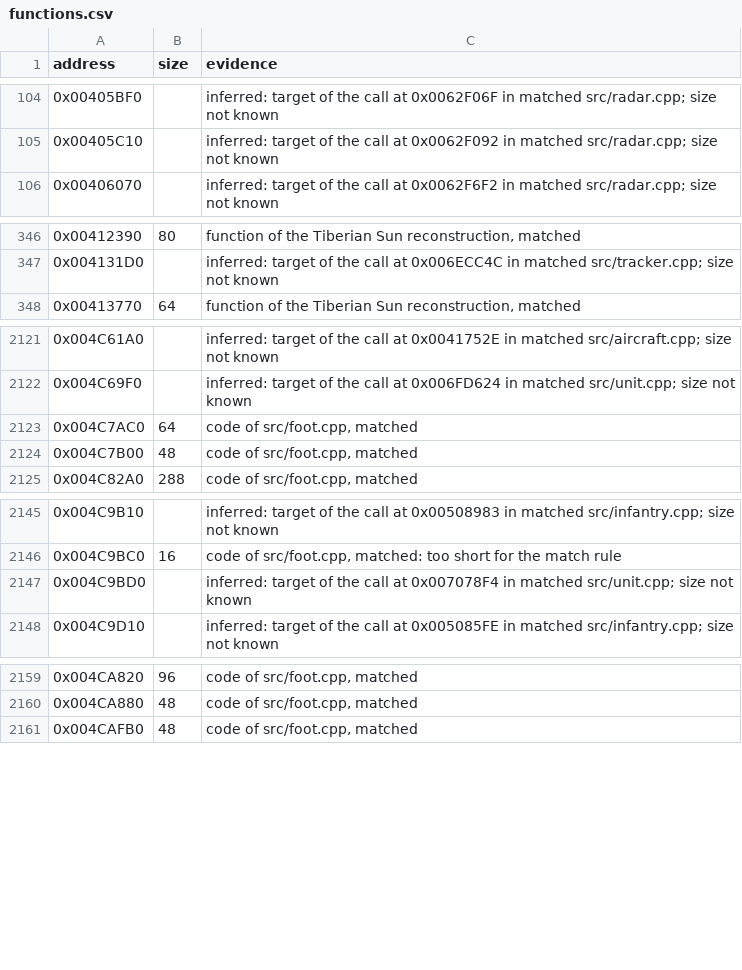
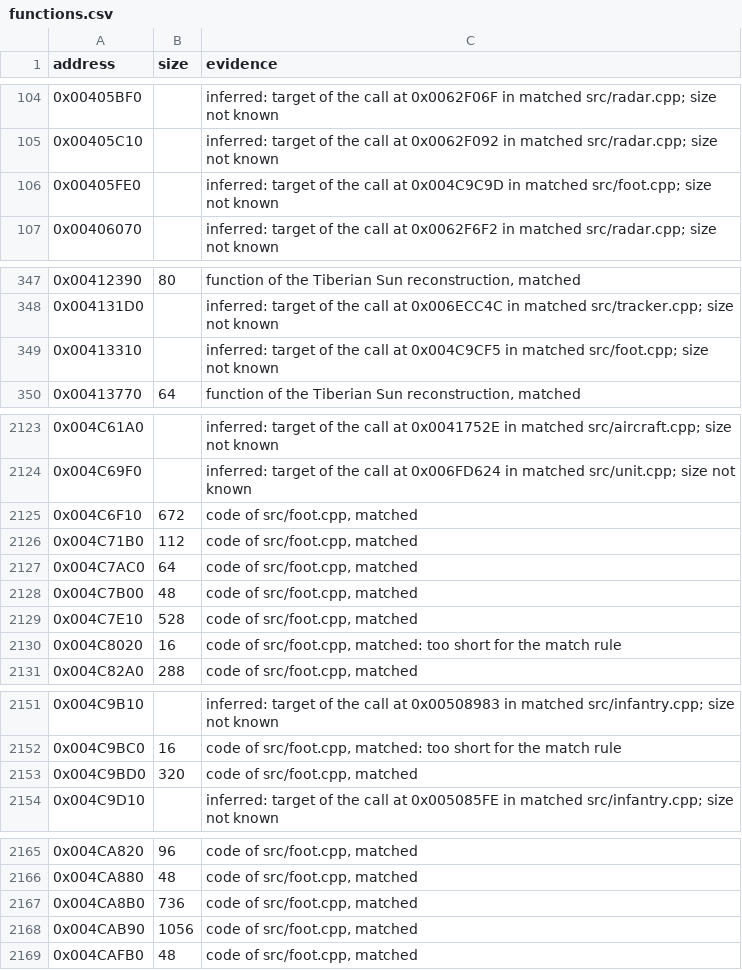
Before and after one commit to meastes/RedAlert2, a CSV file: config/ra2-1.006/functions.csv, drawn as a sheet; only a part is shown, gaps mark what is left out; the diff covers the shown part only.

Commit message:
Match 7 more foot.cpp functions

```diff
--- a/config/ra2-1.006/functions.csv
+++ b/config/ra2-1.006/functions.csv
@@ -105,2 +105,3 @@ address,size,evidence
 0x00405C10,,"inferred: target of the call at 0x0062F092 in matched src/radar.cpp; size not known"
+0x00405FE0,,"inferred: target of the call at 0x004C9C9D in matched src/foot.cpp; size not known"
 0x00406070,,"inferred: target of the call at 0x0062F6F2 in matched src/radar.cpp; size not known"
@@ -347,2 +348,3 @@ address,size,evidence
 0x004131D0,,"inferred: target of the call at 0x006ECC4C in matched src/tracker.cpp; size not known"
+0x00413310,,"inferred: target of the call at 0x004C9CF5 in matched src/foot.cpp; size not known"
 0x00413770,64,"function of the Tiberian Sun reconstruction, matched"
@@ -2122,4 +2124,8 @@ address,size,evidence
 0x004C69F0,,"inferred: target of the call at 0x006FD624 in matched src/unit.cpp; size not known"
+0x004C6F10,672,"code of src/foot.cpp, matched"
+0x004C71B0,112,"code of src/foot.cpp, matched"
 0x004C7AC0,64,"code of src/foot.cpp, matched"
 0x004C7B00,48,"code of src/foot.cpp, matched"
+0x004C7E10,528,"code of src/foot.cpp, matched"
+0x004C8020,16,"code of src/foot.cpp, matched: too short for the match rule"
 0x004C82A0,288,"code of src/foot.cpp, matched"
@@ -2146,3 +2152,3 @@ address,size,evidence
 0x004C9BC0,16,"code of src/foot.cpp, matched: too short for the match rule"
-0x004C9BD0,,"inferred: target of the call at 0x007078F4 in matched src/unit.cpp; size not known"
+0x004C9BD0,320,"code of src/foot.cpp, matched"
 0x004C9D10,,"inferred: target of the call at 0x005085FE in matched src/infantry.cpp; size not known"
@@ -2160,2 +2166,4 @@ address,size,evidence
 0x004CA880,48,"code of src/foot.cpp, matched"
+0x004CA8B0,736,"code of src/foot.cpp, matched"
+0x004CAB90,1056,"code of src/foot.cpp, matched"
 0x004CAFB0,48,"code of src/foot.cpp, matched"
```
Also changed, not shown: 2 added rows elsewhere in this file, config/ra2-1.006/modules.csv, 1 other file.
